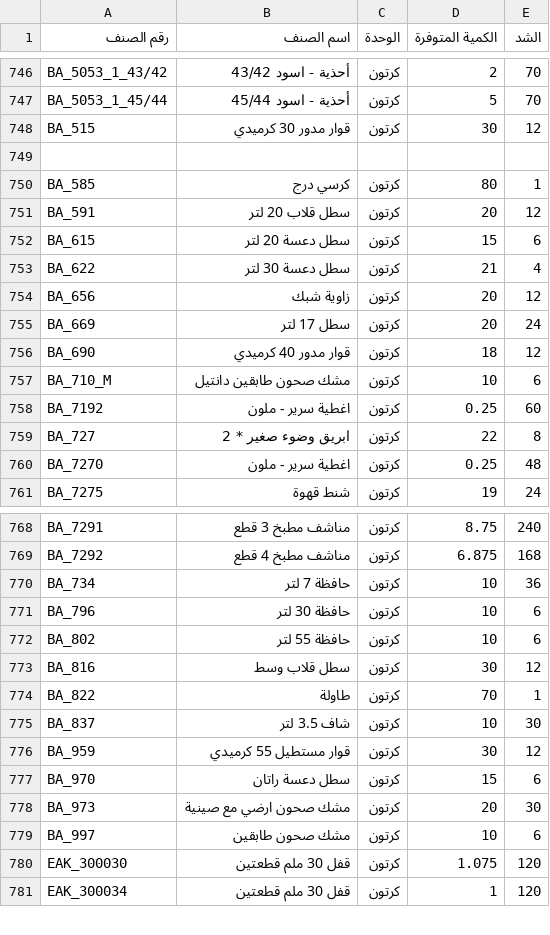
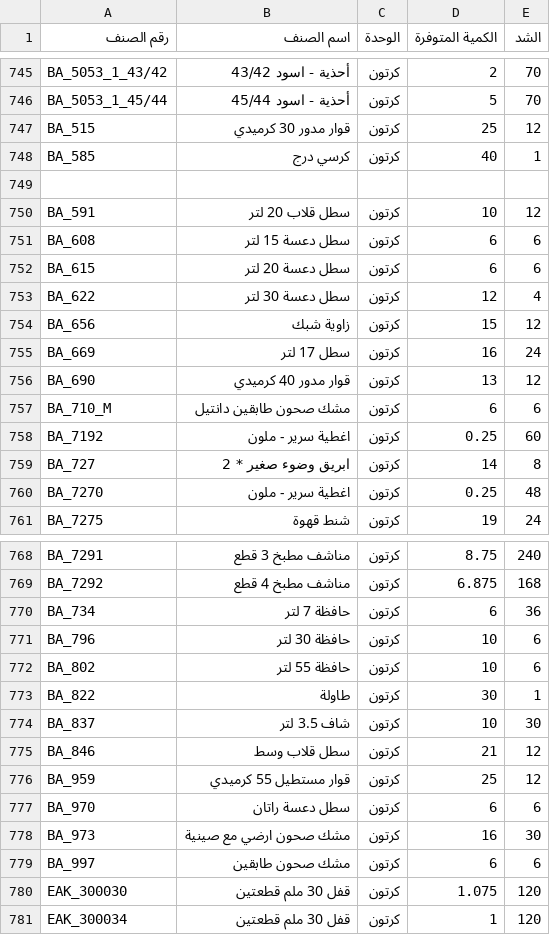
Before and after one commit to al-hzmi/inventory-system, a TSV file: data/jeddah.tsv, drawn as a sheet; only a part is shown, gaps mark what is left out; the diff covers the shown part only.

```diff
--- a/data/jeddah.tsv
+++ b/data/jeddah.tsv
@@ -747,14 +746,15 @@ BA_5053_1_43/42	أحذية - اسود 43/42	كرتون	2	70
 BA_5053_1_45/44	أحذية - اسود 45/44	كرتون	5	70			
-BA_515	قوار مدور 30 كرميدي	كرتون	30	12			
+BA_515	قوار مدور 30 كرميدي	كرتون	25	12			
+BA_585	كرسي درج	كرتون	40	1			
 							
-BA_585	كرسي درج	كرتون	80	1			
-BA_591	سطل قلاب 20 لتر	كرتون	20	12			
-BA_615	سطل دعسة 20 لتر	كرتون	15	6			
-BA_622	سطل دعسة 30 لتر	كرتون	21	4			
-BA_656	زاوية شبك	كرتون	20	12			
-BA_669	سطل 17 لتر	كرتون	20	24			
-BA_690	قوار مدور 40 كرميدي	كرتون	18	12			
-BA_710_M	مشك صحون طابقين دانتيل	كرتون	10	6			
+BA_591	سطل قلاب 20 لتر	كرتون	10	12			
+BA_608	سطل دعسة 15 لتر	كرتون	6	6			
+BA_615	سطل دعسة 20 لتر	كرتون	6	6			
+BA_622	سطل دعسة 30 لتر	كرتون	12	4			
+BA_656	زاوية شبك	كرتون	15	12			
+BA_669	سطل 17 لتر	كرتون	16	24			
+BA_690	قوار مدور 40 كرميدي	كرتون	13	12			
+BA_710_M	مشك صحون طابقين دانتيل	كرتون	6	6			
 BA_7192	اغطية سرير - ملون	كرتون	0.25	60			
-BA_727	ابريق وضوء صغير * 2	كرتون	22	8			
+BA_727	ابريق وضوء صغير * 2	كرتون	14	8			
 BA_7270	اغطية سرير - ملون	كرتون	0.25	48			
@@ -769,12 +769,12 @@ BA_7291	مناشف مطبخ 3 قطع	كرتون	8.75	240
 BA_7292	مناشف مطبخ 4 قطع	كرتون	6.875	168			
-BA_734	حافظة 7 لتر	كرتون	10	36			
+BA_734	حافظة 7 لتر	كرتون	6	36			
 BA_796	حافظة 30 لتر	كرتون	10	6			
 BA_802	حافظة 55 لتر	كرتون	10	6			
-BA_816	سطل قلاب وسط	كرتون	30	12			
-BA_822	طاولة	كرتون	70	1			
+BA_822	طاولة	كرتون	30	1			
 BA_837	شاف 3.5 لتر	كرتون	10	30			
-BA_959	قوار مستطيل 55 كرميدي	كرتون	30	12			
-BA_970	سطل دعسة راتان	كرتون	15	6			
-BA_973	مشك صحون ارضي مع صينية	كرتون	20	30			
-BA_997	مشك صحون طابقين	كرتون	10	6			
+BA_846	سطل قلاب وسط	كرتون	21	12			
+BA_959	قوار مستطيل 55 كرميدي	كرتون	25	12			
+BA_970	سطل دعسة راتان	كرتون	6	6			
+BA_973	مشك صحون ارضي مع صينية	كرتون	16	30			
+BA_997	مشك صحون طابقين	كرتون	6	6			
 EAK_300030	قفل 30 ملم قطعتين	كرتون	1.075	120			
```
Also changed, not shown: 2 added rows, 3 removed rows and 39 edited cells elsewhere in this file.
